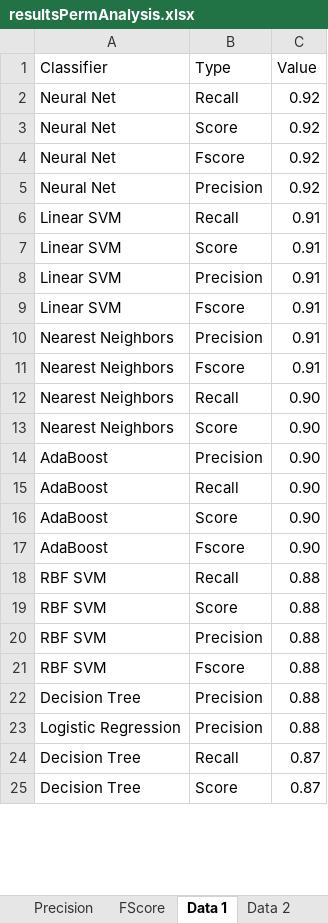
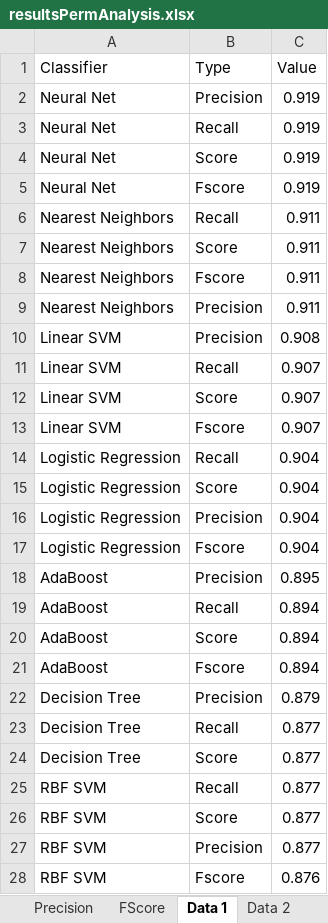
Before and after one commit to prajitdas/AndroidAnalytics, an Excel workbook: code/src/org/ebiquity/data/permAnalysis/resultsPermAnalysis.xlsx, sheet Data 1, drawn as a sheet; only a part is shown; values as stored, in another font and other column widths than the file's, no borders; removed rows and columns are numbered as before the commit, all else as after; the diff covers the shown part only; the diff names each change by its address in the sheet, - before the commit and + after, or states it on an @@ line.

```diff
--- a/code/src/org/ebiquity/data/permAnalysis/resultsPermAnalysis.xlsx (sheet Data 1)
+++ b/code/src/org/ebiquity/data/permAnalysis/resultsPermAnalysis.xlsx (sheet Data 1)
+row 2: Neural Net | Precision | 0.919
-C3:C5 (Value): 0.92
+C3:C5 (Value): 0.919
-row 5: Neural Net | Precision | 0.92
+row 6: Nearest Neighbors | Recall | 0.911
+row 7: Nearest Neighbors | Score | 0.911
+row 8: Nearest Neighbors | Fscore | 0.911
+row 9: Nearest Neighbors | Precision | 0.911
+row 10: Linear SVM | Precision | 0.908
-C11:C12 (Value): 0.91
+C11:C12 (Value): 0.907
-row 8: Linear SVM | Precision | 0.91
-C13 (Value): 0.91
+C13 (Value): 0.907
-row 10: Nearest Neighbors | Precision | 0.91
-row 11: Nearest Neighbors | Fscore | 0.91
-row 12: Nearest Neighbors | Recall | 0.90
-row 13: Nearest Neighbors | Score | 0.90
+row 14: Logistic Regression | Recall | 0.904
+row 15: Logistic Regression | Score | 0.904
+row 16: Logistic Regression | Precision | 0.904
+row 17: Logistic Regression | Fscore | 0.904
-C18 (Value): 0.90
+C18 (Value): 0.895
-C19:C21 (Value): 0.90
+C19:C21 (Value): 0.894
+row 22: Decision Tree | Precision | 0.879
+row 23: Decision Tree | Recall | 0.877
+row 24: Decision Tree | Score | 0.877
-C25:C27 (Value): 0.88
+C25:C27 (Value): 0.877
-C28 (Value): 0.88
+C28 (Value): 0.876
-row 22: Decision Tree | Precision | 0.88
-row 23: Logistic Regression | Precision | 0.88
-row 24: Decision Tree | Recall | 0.87
-row 25: Decision Tree | Score | 0.87
```
Also changed, not shown: 3 removed rows and 13 edited cells elsewhere in this sheet, sheet ConfusionMatrix, sheet Data 2, sheet Precision, sheet Score, sheet Recall, sheet FScore, charts or pictures, 2 other files.
